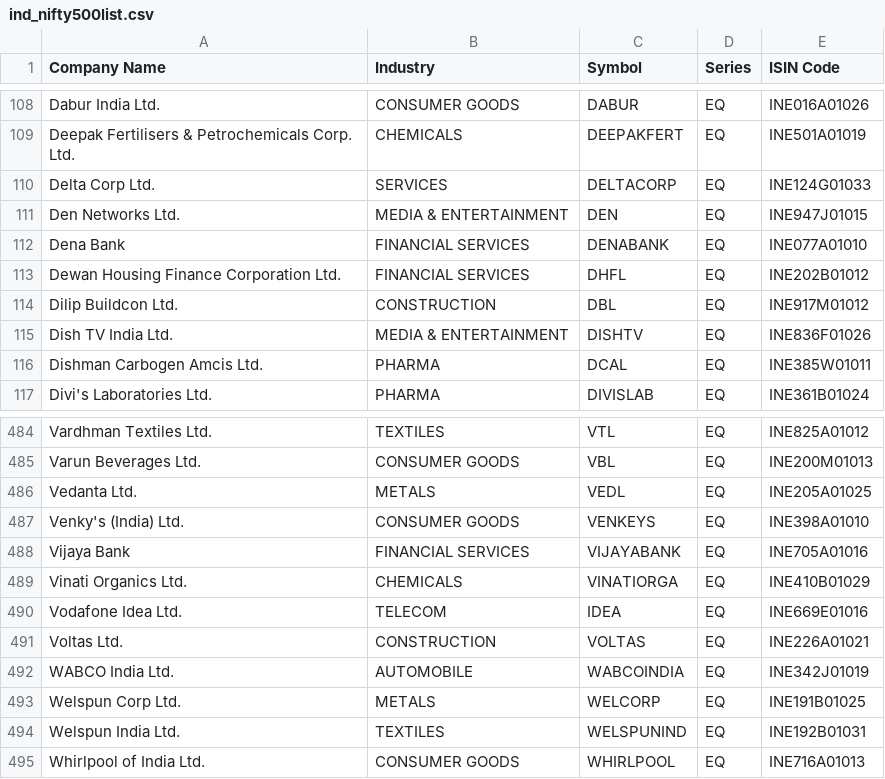
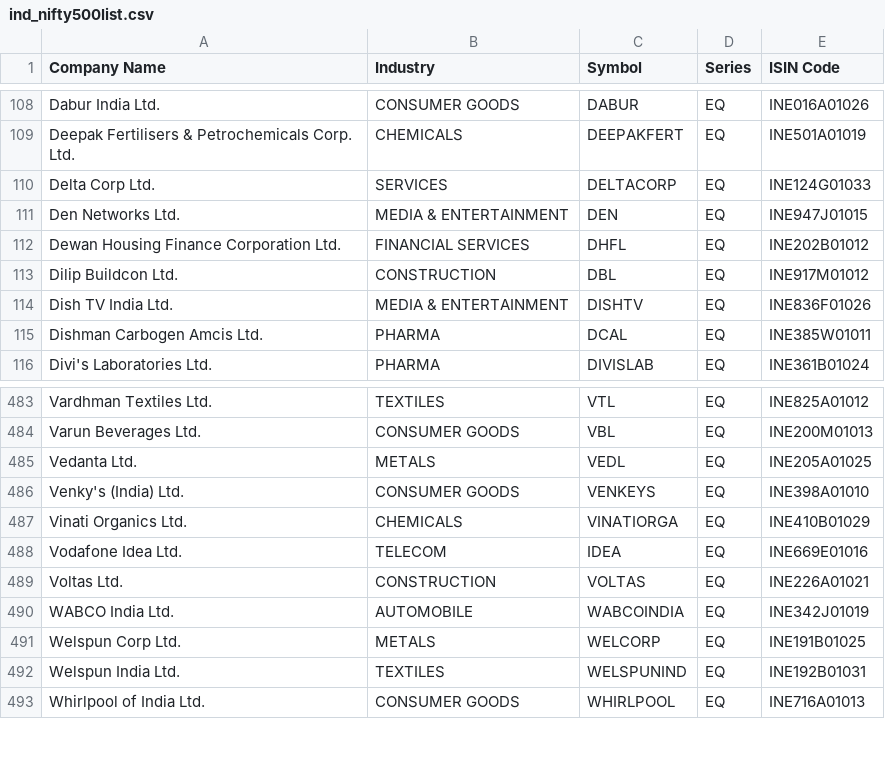
Before and after one commit to shivchawla/aqbackend, a CSV file: documents/universe/ind_nifty500list.csv, drawn as a sheet; only a part is shown, gaps mark what is left out.

Commit message:
Removed VIJAYABANK and DENA BANK from universe documents (merger with BOB)

```diff
--- a/documents/universe/ind_nifty500list.csv
+++ b/documents/universe/ind_nifty500list.csv
@@ -111,3 +111,2 @@ Delta Corp Ltd.,SERVICES,DELTACORP,EQ,INE124G01033
 Den Networks Ltd.,MEDIA & ENTERTAINMENT,DEN,EQ,INE947J01015
-Dena Bank,FINANCIAL SERVICES,DENABANK,EQ,INE077A01010
 Dewan Housing Finance Corporation Ltd.,FINANCIAL SERVICES,DHFL,EQ,INE202B01012
@@ -487,3 +486,2 @@ Vedanta Ltd.,METALS,VEDL,EQ,INE205A01025
 Venky's (India) Ltd.,CONSUMER GOODS,VENKEYS,EQ,INE398A01010
-Vijaya Bank,FINANCIAL SERVICES,VIJAYABANK,EQ,INE705A01016
 Vinati Organics Ltd.,CHEMICALS,VINATIORGA,EQ,INE410B01029
```
Also changed, not shown: documents/universe/ind_niftyfreefloatsmallcap_100.csv, documents/universe/ind_niftyfullsmallcap100list.csv, 3 other files.
